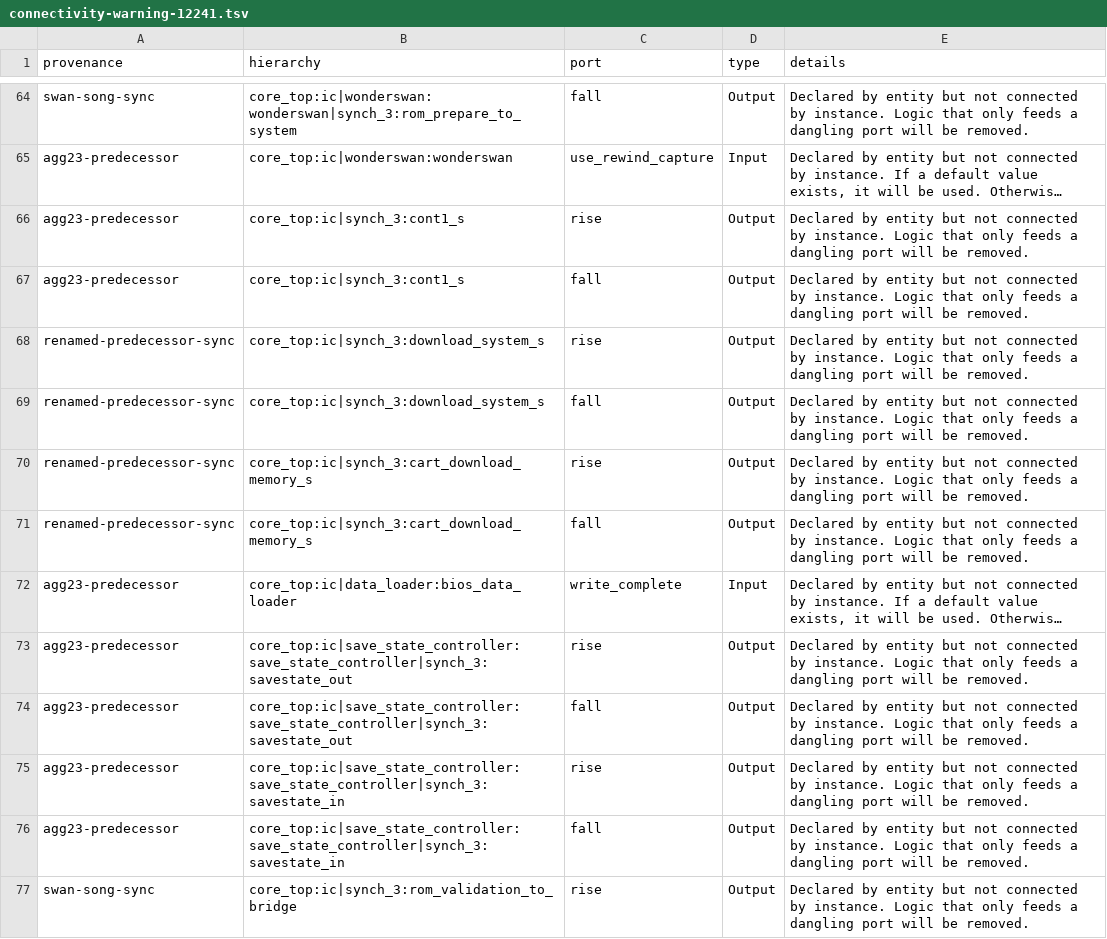
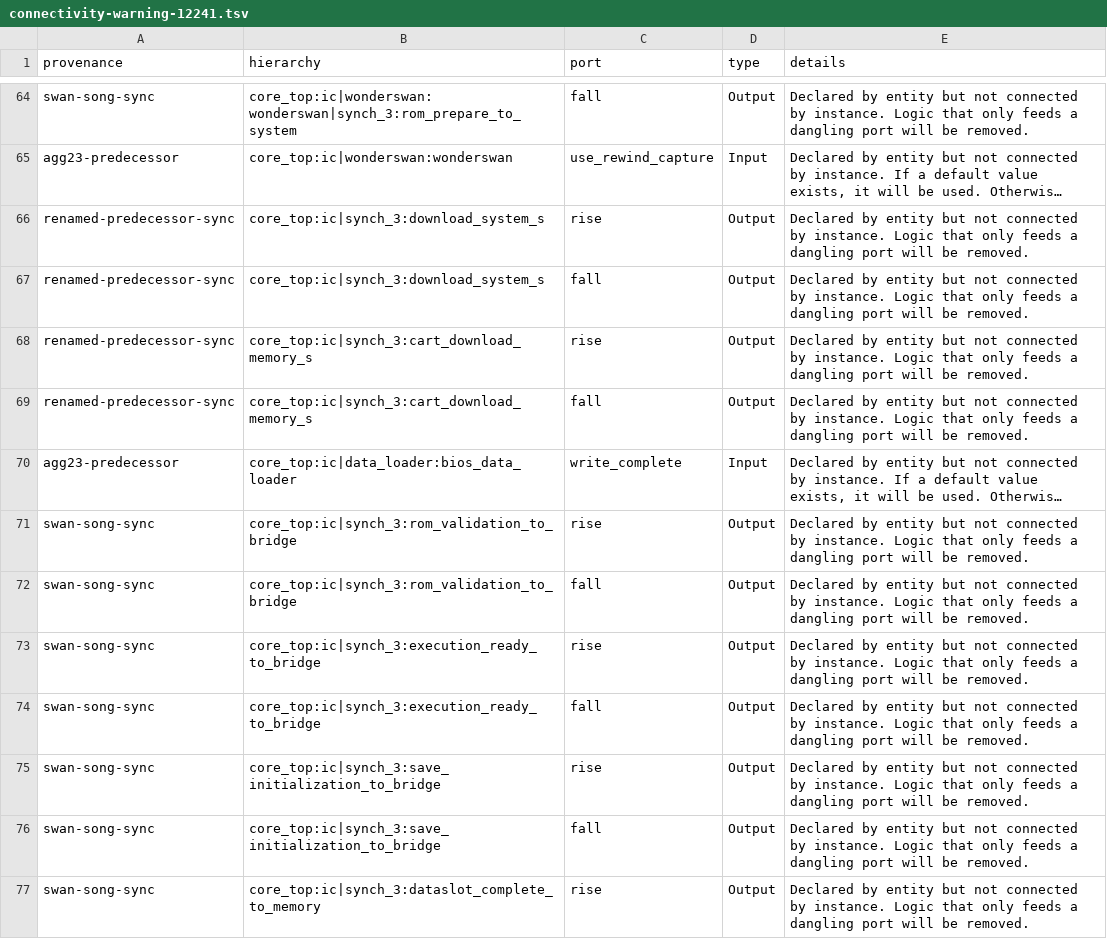
Before and after one commit to RegionallyFamous/swan-song, a TSV file: toolchains/quartus-21.1.1/connectivity-warning-12241.tsv, drawn as a sheet; only a part is shown, gaps mark what is left out; the shorter side is filled out with more unchanged rows; long unchanged cells end in …; the diff names each change by its address in the sheet, - before the commit and + after, or states it on an @@ line.

Commit message:
Refresh reviewed Quartus connectivity evidence

```diff
--- a/toolchains/quartus-21.1.1/connectivity-warning-12241.tsv
+++ b/toolchains/quartus-21.1.1/connectivity-warning-12241.tsv
-row 66: agg23-predecessor | core_top:ic|synch_3:cont1_s | rise | Output | Declared by entity but not connected by instance. Logic that only feeds a dangling port will be removed.
-row 67: agg23-predecessor | core_top:ic|synch_3:cont1_s | fall | Output | Declared by entity but not connected by instance. Logic that only feeds a dangling port will be removed.
-row 73: agg23-predecessor | core_top:ic|save_state_controller:save_state_controller|synch_3:savestate_out | rise | Output | Declared by entity but not connected by instance. Logic that only feeds a dangling port will be removed.
-row 74: agg23-predecessor | core_top:ic|save_state_controller:save_state_controller|synch_3:savestate_out | fall | Output | Declared by entity but not connected by instance. Logic that only feeds a dangling port will be removed.
-row 75: agg23-predecessor | core_top:ic|save_state_controller:save_state_controller|synch_3:savestate_in | rise | Output | Declared by entity but not connected by instance. Logic that only feeds a dangling port will be removed.
-row 76: agg23-predecessor | core_top:ic|save_state_controller:save_state_controller|synch_3:savestate_in | fall | Output | Declared by entity but not connected by instance. Logic that only feeds a dangling port will be removed.
```
Also changed, not shown: 3 other files.
